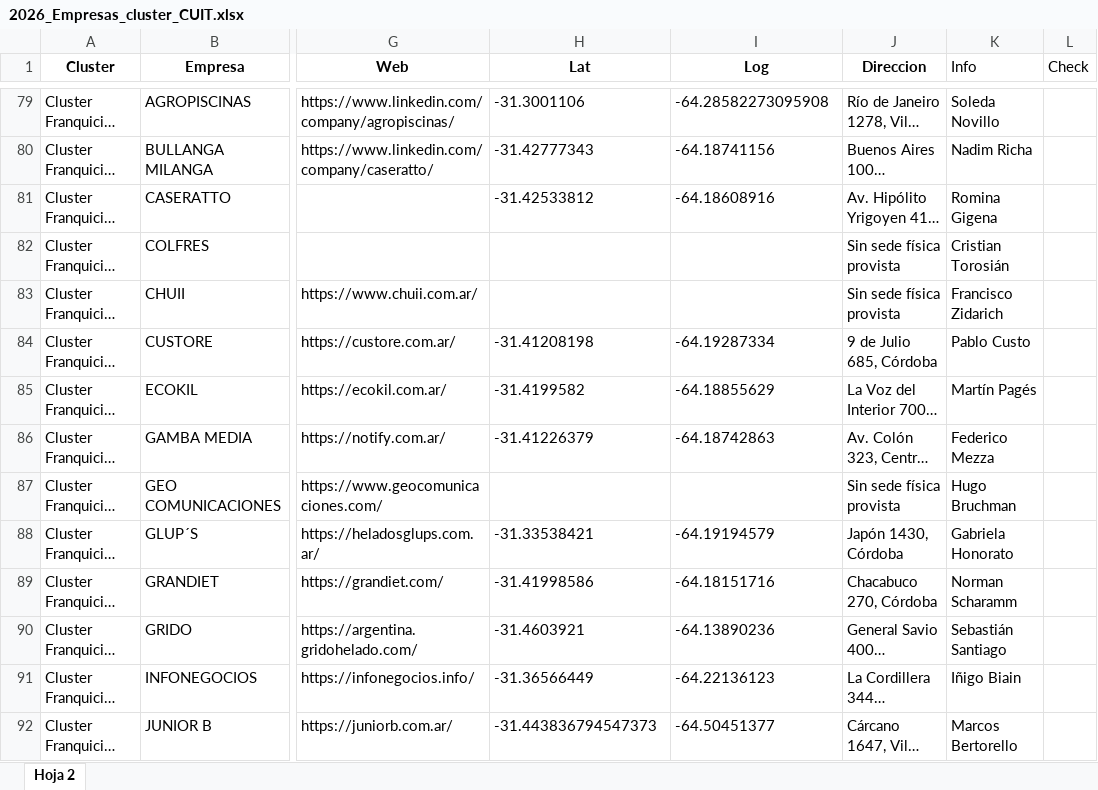
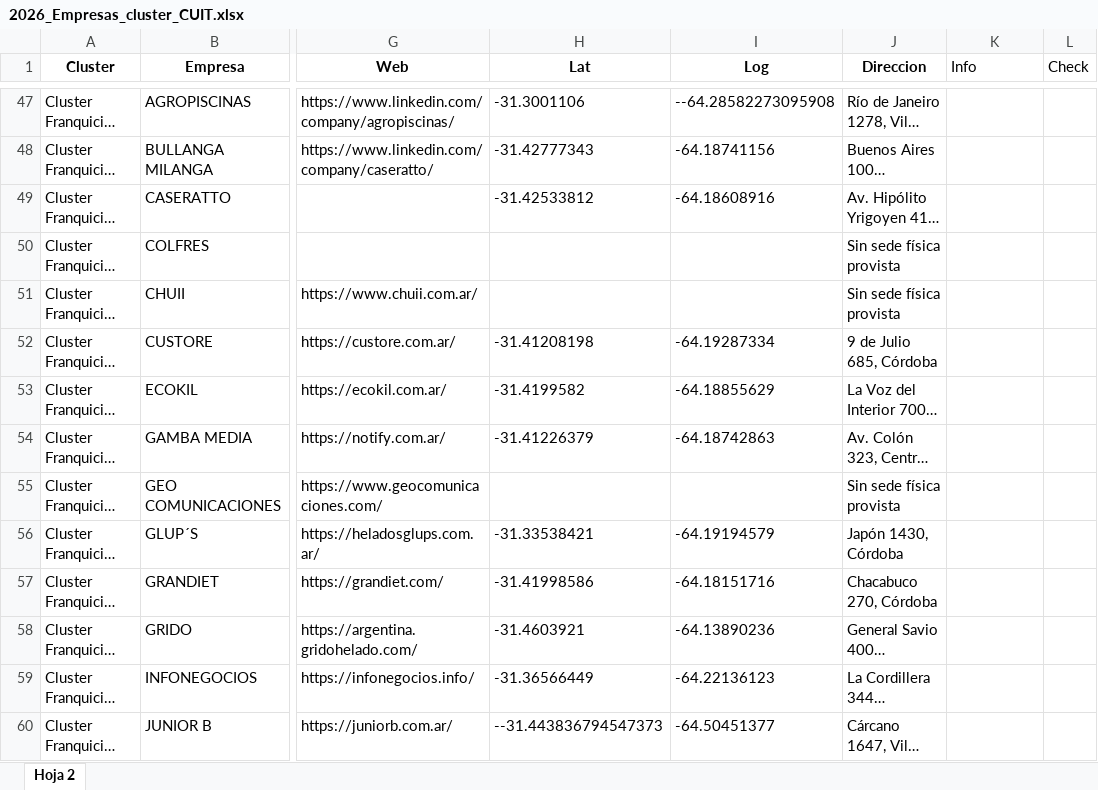
Before and after one commit to Rafaelh21/mapa-clusteres-cordoba, an Excel workbook: 2026_Empresas_cluster_CUIT.xlsx, sheet Hoja 2, drawn as a sheet; only a part is shown, gaps mark what is left out; long unchanged cells end in …; values as stored, in another font and other column widths than the file's, no borders; addresses are those after the commit; the diff covers the shown part only; the diff names each change by its address in the sheet, - before the commit and + after, or states it on an @@ line.

```diff
--- a/2026_Empresas_cluster_CUIT.xlsx (sheet Hoja 2)
+++ b/2026_Empresas_cluster_CUIT.xlsx (sheet Hoja 2)
-I47 (Log): -64.28582273095908
+I47 (Log): --64.28582273095908
-K47 (Info): Soleda Novillo
+K47 (Info): (empty)
-K48 (Info): Nadim Richa
+K48 (Info): (empty)
-K49 (Info): Romina Gigena
+K49 (Info): (empty)
-K50 (Info): Cristian Torosián
+K50 (Info): (empty)
-K51 (Info): Francisco Zidarich
+K51 (Info): (empty)
-K52 (Info): Pablo Custo
+K52 (Info): (empty)
-K53 (Info): Martín Pagés
+K53 (Info): (empty)
-K54 (Info): Federico Mezza
+K54 (Info): (empty)
-K55 (Info): Hugo Bruchman
+K55 (Info): (empty)
-K56 (Info): Gabriela Honorato
+K56 (Info): (empty)
-K57 (Info): Norman Scharamm
+K57 (Info): (empty)
-K58 (Info): Sebastián Santiago
+K58 (Info): (empty)
-K59 (Info): Iñigo Biain
+K59 (Info): (empty)
-H60 (Lat): -31.443836794547373
+H60 (Lat): --31.443836794547373
-K60 (Info): Marcos Bertorello
+K60 (Info): (empty)
```
Also changed, not shown: 51 added rows, 43 removed rows and 78 edited cells elsewhere in this sheet.
